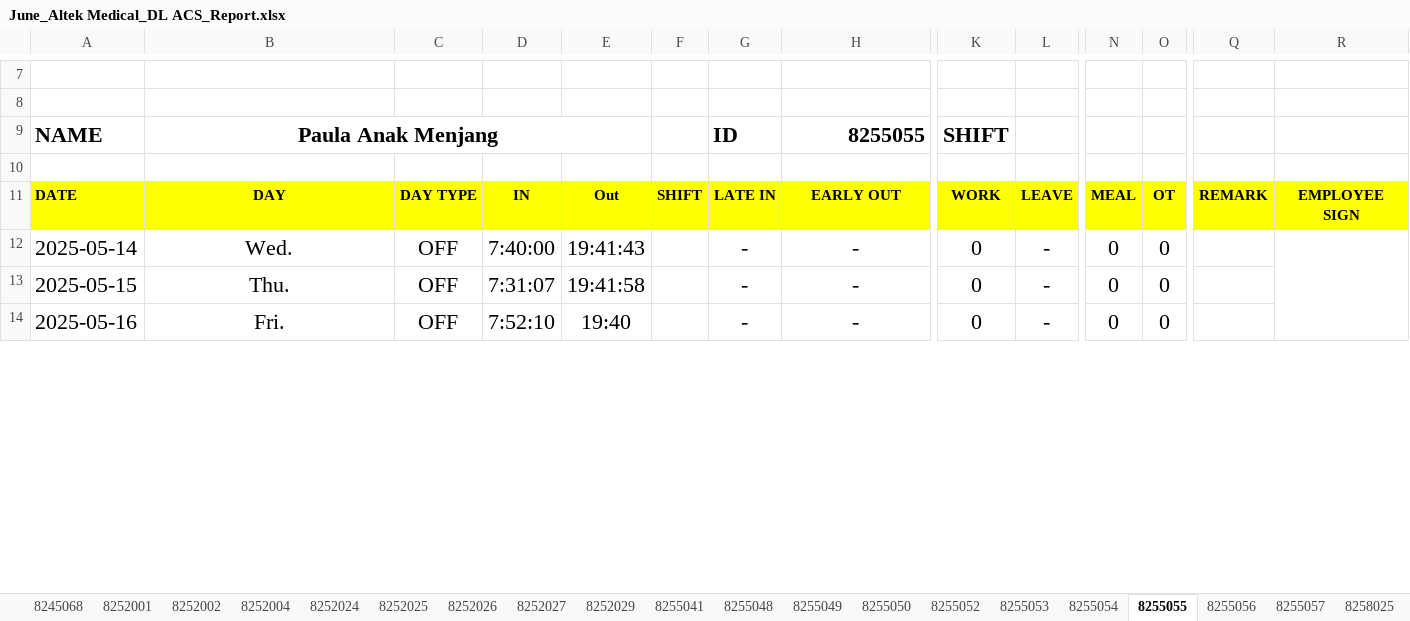
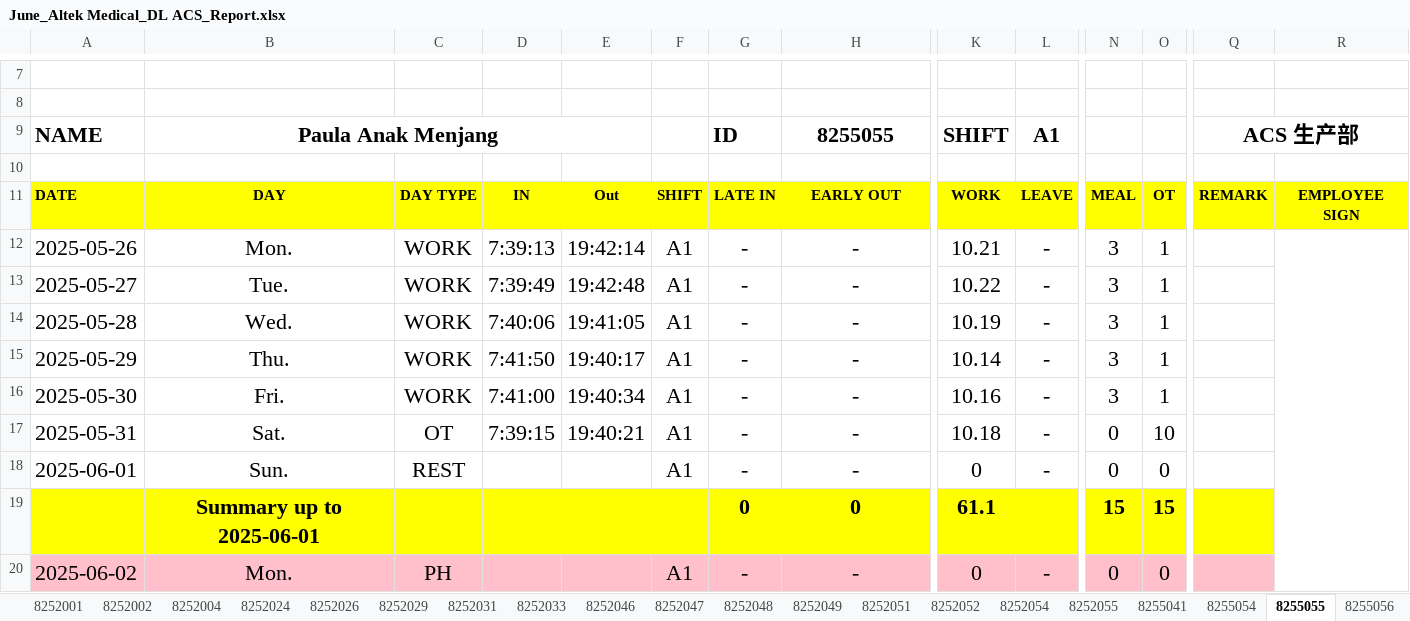
Before and after one commit to OHYeah0202/AttendEase, an Excel workbook: output/June_Altek Medical_DL ACS_Report.xlsx, sheet 8255055, drawn as a sheet; only a part is shown, gaps mark what is left out; values as stored, in another font and other column widths than the file's, no borders; removed rows and columns are numbered as before the commit, all else as after; rows hold the shown columns only; the diff covers the shown part only; the diff names each change by its address in the sheet, - before the commit and + after, or states it on an @@ line.

```diff
--- a/output/June_Altek Medical_DL ACS_Report.xlsx (sheet 8255055)
+++ b/output/June_Altek Medical_DL ACS_Report.xlsx (sheet 8255055)
-sheet tab: 8252027
+sheet tab: 8252033
-sheet tab: 8255048
+sheet tab: 8252048
-sheet tab: 8255049
+sheet tab: 8252049
-sheet tab: 8255050
+sheet tab: 8252051
-sheet tab: 8255052
+sheet tab: 8252052
-sheet tab: 8255053
+sheet tab: 8252054
-sheet tab: 8245068
-sheet tab: 8252025
+sheet tab: 8252031
+sheet tab: 8252046
+sheet tab: 8252047
+sheet tab: 8252055
@@ sheet tab order changed: 8252001 | 8252002 | 8252004 | 8252024 | 8252026 | 8252029 | 8252031 | 8252033 | 8252046 | 8252047 | 8252048 | 8252049 | 8252051 | 8252052 | 8252054 | 8252055 | 8255041 | 8255054 | 8255055 | 8255056 @@
-H9 alignment: right
+H9 alignment: center
-L9: (empty)
+L9: A1
-Q9: (empty)
+Q9: ACS 生产部
+Q9:R9 merged
+row 12: 2025-05-26 | Mon. | WORK | 7:39:13 | 19:42:14 | A1 | - | - | 10.21 | - | 3 | 1
+row 13: 2025-05-27 | Tue. | WORK | 7:39:49 | 19:42:48 | A1 | - | - | 10.22 | - | 3 | 1
-A14: 2025-05-14
+A14: 2025-05-28
-C14: OFF
+C14: WORK
-D14: 7:40:00
+D14: 7:40:06
-E14: 19:41:43
+E14: 19:41:05
-F14: (empty)
+F14: A1
-K14: 0
+K14: 10.19
-N14: 0
+N14: 3
-O14: 0
+O14: 1
-R12:R19 merged
+row 15: 2025-05-29 | Thu. | WORK | 7:41:50 | 19:40:17 | A1 | - | - | 10.14 | - | 3 | 1
+row 16: 2025-05-30 | Fri. | WORK | 7:41:00 | 19:40:34 | A1 | - | - | 10.16 | - | 3 | 1
+row 17: 2025-05-31 | Sat. | OT | 7:39:15 | 19:40:21 | A1 | - | - | 10.18 | - | 0 | 10
-A18: 2025-05-15
+A18: 2025-06-01
-B18: Thu.
+B18: Sun.
-C18: OFF
+C18: REST
-D18: 7:31:07
+D18: (empty)
-E18: 19:41:58
+E18: (empty)
-F18: (empty)
+F18: A1
+row 19:  | Summary up to 2025-06-01 |  |  |  |  | 0 | 0 | 61.1 |  | 15 | 15
-A20: 2025-05-16
+A20: 2025-06-02
-A20:R20 fill: none
+A20:R20 fill: #FFC0CB
-B20: Fri.
+B20: Mon.
-C20: OFF
+C20: PH
-D20: 7:52:10
+D20: (empty)
-E20: 19:40
+E20: (empty)
-F20: (empty)
+F20: A1
```
Also changed, not shown: 14 added rows, 1 removed row, 20 edited cells and cell formats elsewhere in this sheet, sheet 8252029, sheet 8255056, sheet 8252033, sheet 8258029, sheet 8258030, sheet 8252001, 17 more sheets, other sheet tabs, data/masterdata.xlsx, output/June_Altek Medical_DL MED - QUALITY_Report.xlsx, 6 other files.
